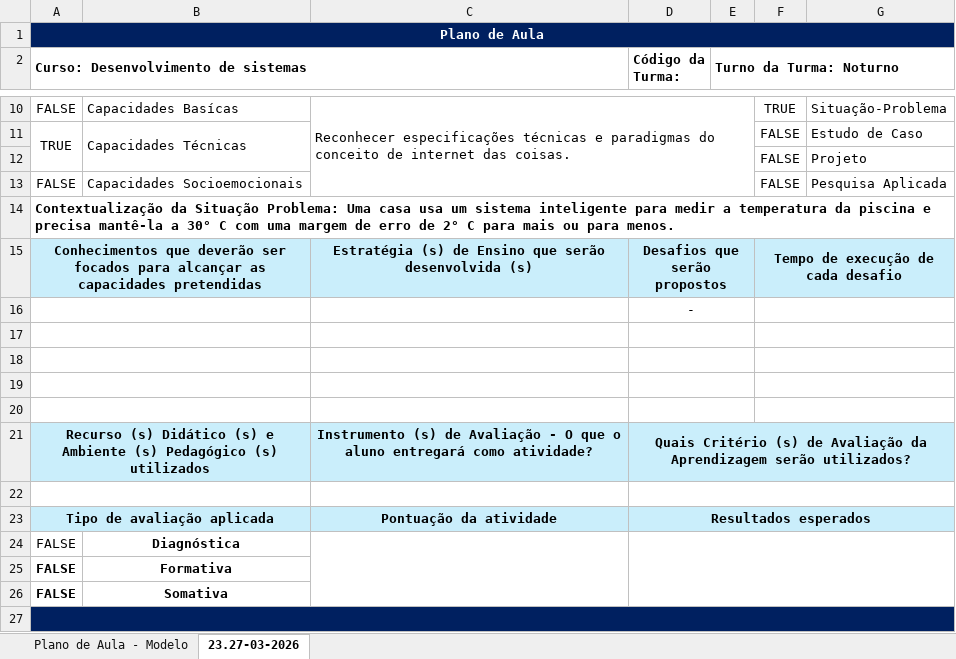
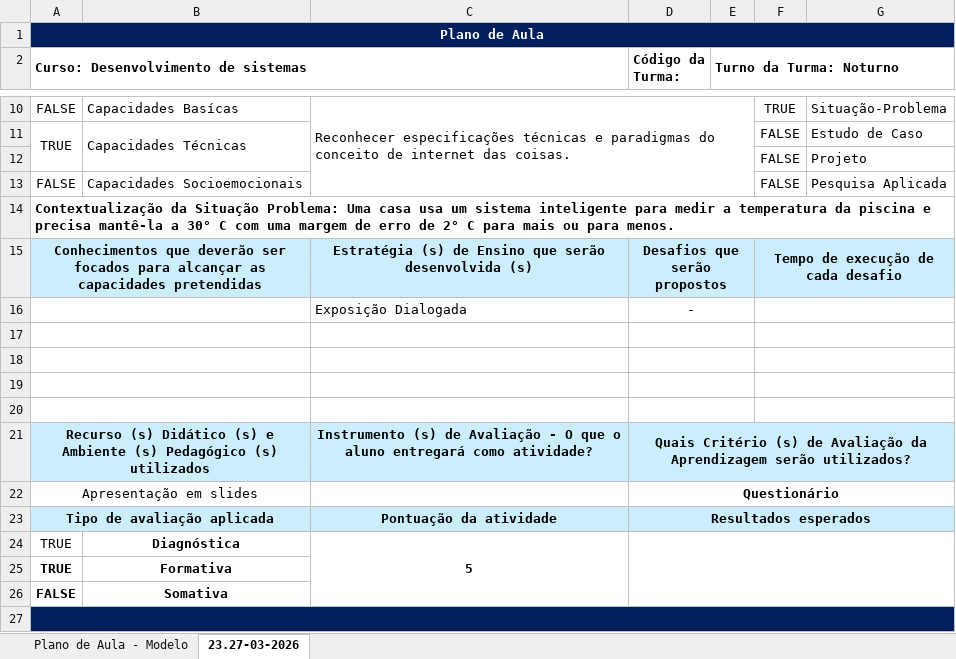
Before and after one commit to jorgeotavio/senai-desenvolvimento-sistemas, an Excel workbook: planos-aulas/planos-de-aula.xlsx, sheet 23.27-03-2026, drawn as a sheet; only a part is shown, gaps mark what is left out; values as stored, in another font and other column widths than the file's, no borders; removed rows and columns are numbered as before the commit, all else as after; the diff names each change by its address in the sheet, - before the commit and + after, or states it on an @@ line.

```diff
--- a/planos-aulas/planos-de-aula.xlsx (sheet 23.27-03-2026)
+++ b/planos-aulas/planos-de-aula.xlsx (sheet 23.27-03-2026)
-C16: (empty)
+C16: Exposição Dialogada
-row 22: (empty)
+row 22: Apresentação em slides |  |  | Questionário
-row 24: FALSE | Diagnóstica
+row 24: TRUE | Diagnóstica | 5
-A25: FALSE
+A25: TRUE
```
Also changed, not shown: 19 other files.
